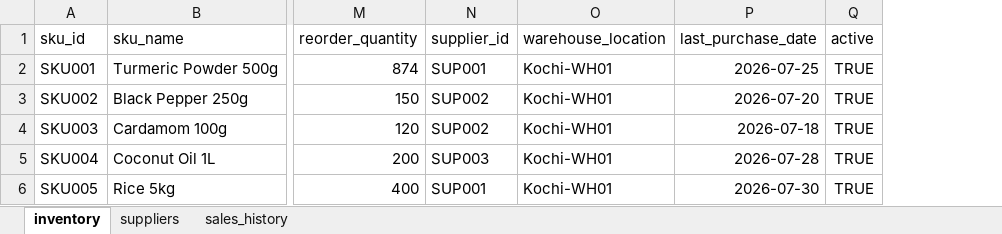
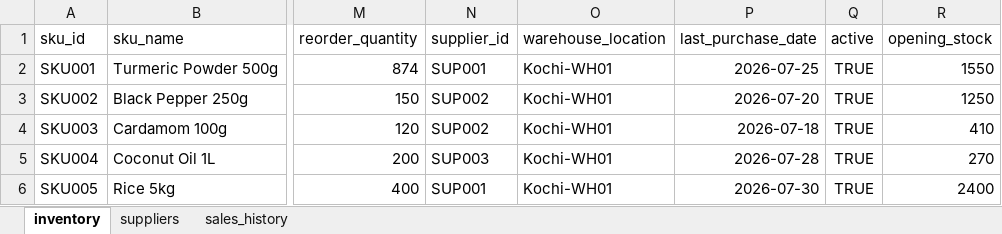
Before and after one commit to anzinmhd/SupplyNode, an Excel workbook: supplynode/data/sample_data.xlsx, sheet inventory, drawn as a sheet; only a part is shown, gaps mark what is left out; values as stored, in another font and other column widths than the file's, no borders; the diff names each change by its address in the sheet, - before the commit and + after, or states it on an @@ line.

```diff
--- a/supplynode/data/sample_data.xlsx (sheet inventory)
+++ b/supplynode/data/sample_data.xlsx (sheet inventory)
+column R (opening_stock), rows 2-6: 1550 | 1250 | 410 | 270 | 2400
```
Also changed, not shown: 2 other files.
